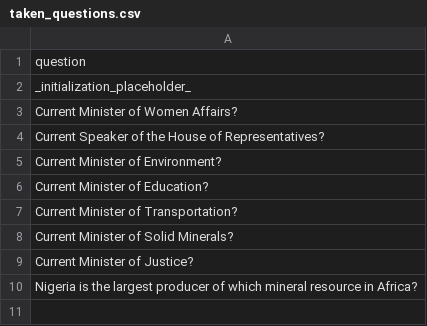
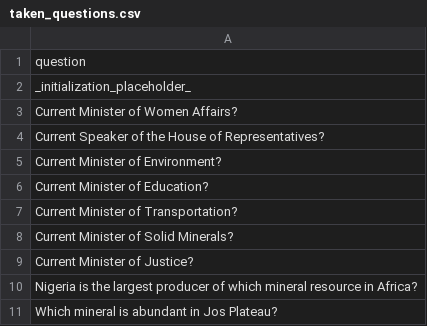
Before and after one commit to datascience-uniben/faculty_of_com_quiz, a CSV file: taken_questions.csv, drawn as a sheet.

Commit message:
Marked used by: Computer_Science

```diff
--- a/taken_questions.csv
+++ b/taken_questions.csv
@@ -10 +10,2 @@ Current Minister of Justice?
 Nigeria is the largest producer of which mineral resource in Africa?
+Which mineral is abundant in Jos Plateau?
```
